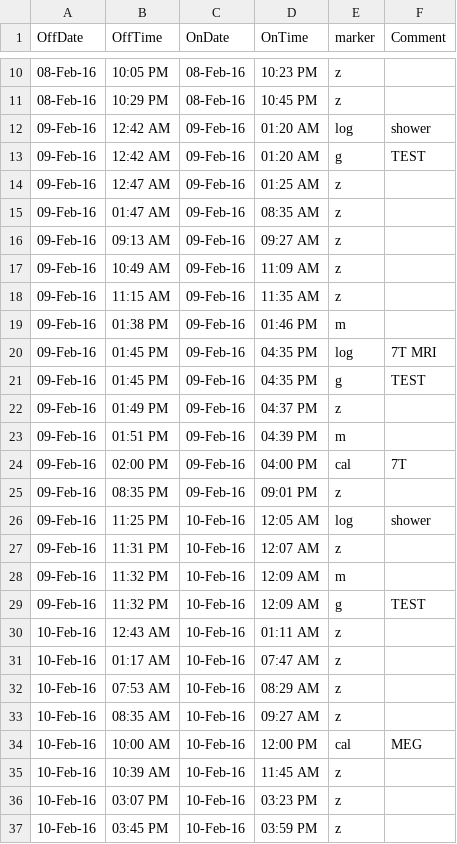
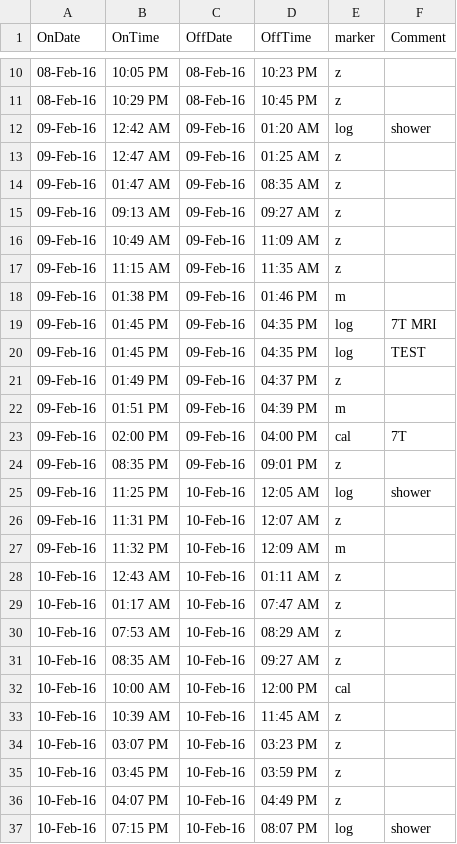
Before and after one commit to shandlergs/actigraPy, a CSV file: data/output/TEST_Mtimes_edit.csv, drawn as a sheet; only a part is shown, gaps mark what is left out; the shorter side is filled out with more unchanged rows; removed rows and columns are numbered as before the commit, all else as after; the diff names each change by its address in the sheet, - before the commit and + after, or states it on an @@ line.

```diff
--- a/data/output/TEST_Mtimes_edit.csv
+++ b/data/output/TEST_Mtimes_edit.csv
-A1: OffDate
+A1: OnDate
-B1: OffTime
+B1: OnTime
-C1: OnDate
+C1: OffDate
-D1: OnTime
+D1: OffTime
-row 13: 09-Feb-16 | 12:42 AM | 09-Feb-16 | 01:20 AM | g | TEST
-E20 (marker): g
+E20 (marker): log
-row 29: 09-Feb-16 | 11:32 PM | 10-Feb-16 | 12:09 AM | g | TEST
-F32 (Comment): MEG
+F32 (Comment): (empty)
```
Also changed, not shown: 2 other files.
